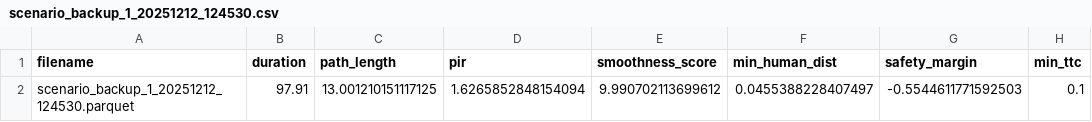
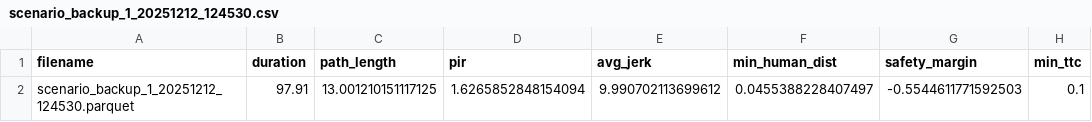
Before and after one commit to nicolaswim/social_momentum_MPPI, a CSV file: rosbags/post_processing/NAV2/scenario_backup_1_20251212_124530.csv, drawn as a sheet; only a part is shown; the diff names each change by its address in the sheet, - before the commit and + after, or states it on an @@ line.

```diff
--- a/rosbags/post_processing/NAV2/scenario_backup_1_20251212_124530.csv
+++ b/rosbags/post_processing/NAV2/scenario_backup_1_20251212_124530.csv
-E1: smoothness_score
+E1: avg_jerk
```
Also changed, not shown: 2 other files.
